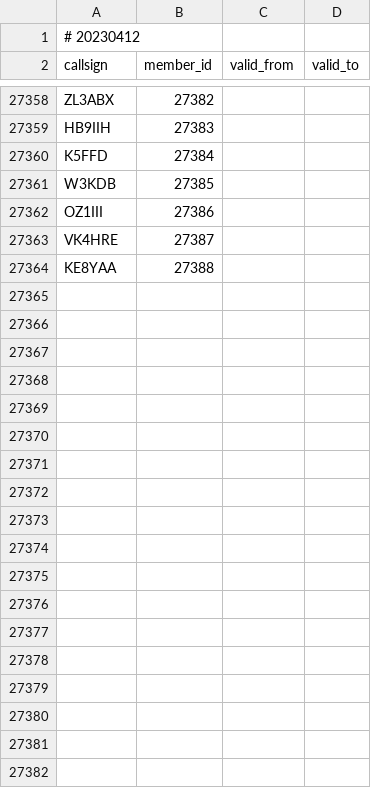
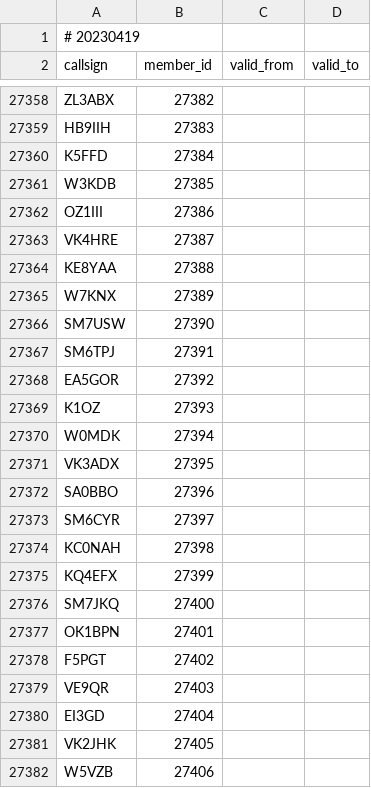
Before and after one commit to foldynl/hamradio-membeship-lists, a CSV file: lists/skcc.csv, drawn as a sheet; only a part is shown, gaps mark what is left out; the diff covers the shown part only.

```diff
--- a/lists/skcc.csv
+++ b/lists/skcc.csv
@@ -1,2 +1,2 @@
-# 20230412
+# 20230419
 callsign,member_id,valid_from,valid_to
@@ -27364 +27364,19 @@ VK4HRE,27387,,
 KE8YAA,27388,,
+W7KNX,27389,,
+SM7USW,27390,,
+SM6TPJ,27391,,
+EA5GOR,27392,,
+K1OZ,27393,,
+W0MDK,27394,,
+VK3ADX,27395,,
+SA0BBO,27396,,
+SM6CYR,27397,,
+KC0NAH,27398,,
+KQ4EFX,27399,,
+SM7JKQ,27400,,
+OK1BPN,27401,,
+F5PGT,27402,,
+VE9QR,27403,,
+EI3GD,27404,,
+VK2JHK,27405,,
+W5VZB,27406,,
```
Also changed, not shown: 10 added rows and 11 edited cells elsewhere in this file, lists/a1club.csv, lists/content.csv, 13 other files.
